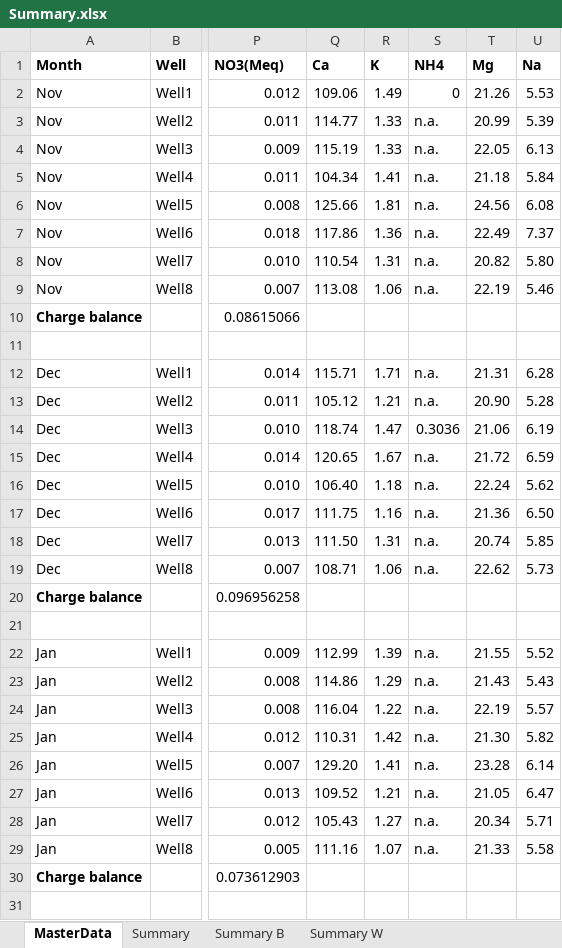
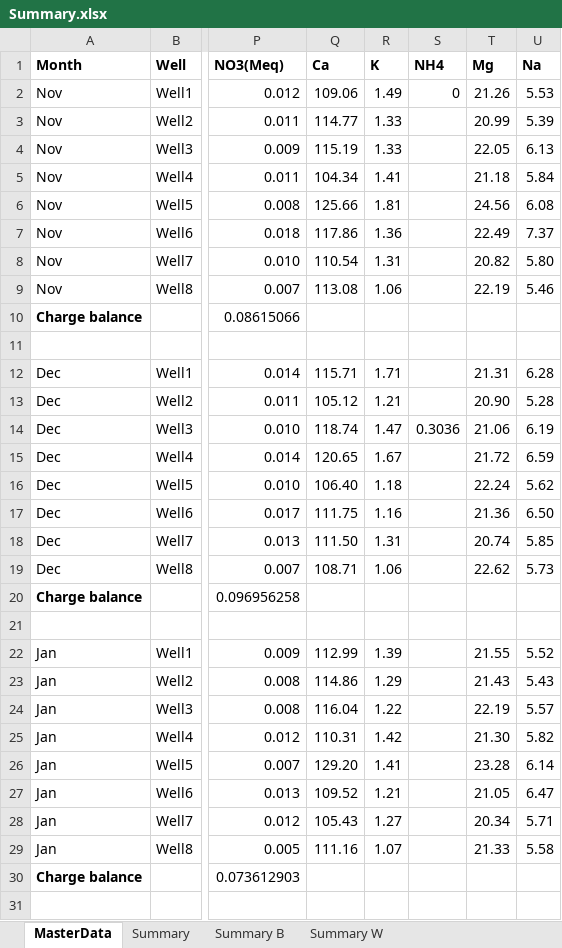
Before and after one commit to PickertJoe/Reasearch_code, an Excel workbook: Data/Summary.xlsx, sheet MasterData, drawn as a sheet; only a part is shown, gaps mark what is left out; values as stored, in another font and other column widths than the file's, no borders; the diff covers the shown part only; the diff names each change by its address in the sheet, - before the commit and + after, or states it on an @@ line.

```diff
--- a/Data/Summary.xlsx (sheet MasterData)
+++ b/Data/Summary.xlsx (sheet MasterData)
-S3:S9 (NH4): n.a.
+S3:S9 (NH4): (empty)
-S12:S13 (NH4): n.a.
+S12:S13 (NH4): (empty)
-S15:S19 (NH4): n.a.
+S15:S19 (NH4): (empty)
-S22:S29 (NH4): n.a.
+S22:S29 (NH4): (empty)
```
Also changed, not shown: 15 added rows, 16 removed rows and 276 edited cells elsewhere in this sheet, sheet Summary, formulas that keep their value, 2 other files.
